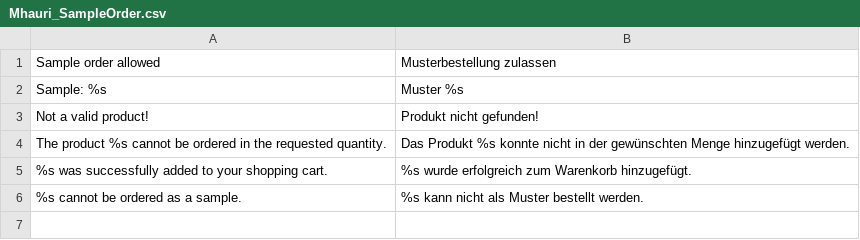
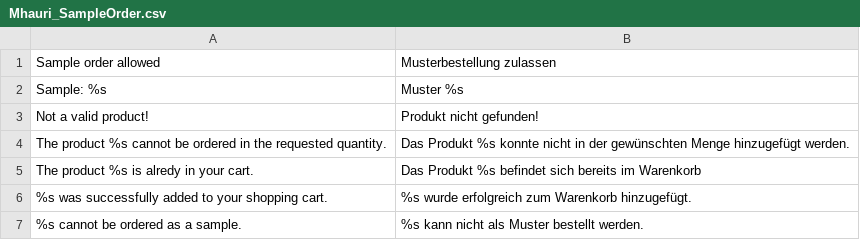
Before and after one commit to mhauri/Mhauri_SampleOrder, a CSV file: app/locale/de_DE/Mhauri_SampleOrder.csv, drawn as a sheet.

Commit message:
bugfixes for adding sample products

```diff
--- a/app/locale/de_DE/Mhauri_SampleOrder.csv
+++ b/app/locale/de_DE/Mhauri_SampleOrder.csv
@@ -4,2 +4,3 @@
 "The product %s cannot be ordered in the requested quantity.","Das Produkt %s konnte nicht in der gewünschten Menge hinzugefügt werden."
+"The product %s is alredy in your cart.","Das Produkt %s befindet sich bereits im Warenkorb"
 "%s was successfully added to your shopping cart.","%s wurde erfolgreich zum Warenkorb hinzugefügt."
```
Also changed, not shown: 4 other files.
